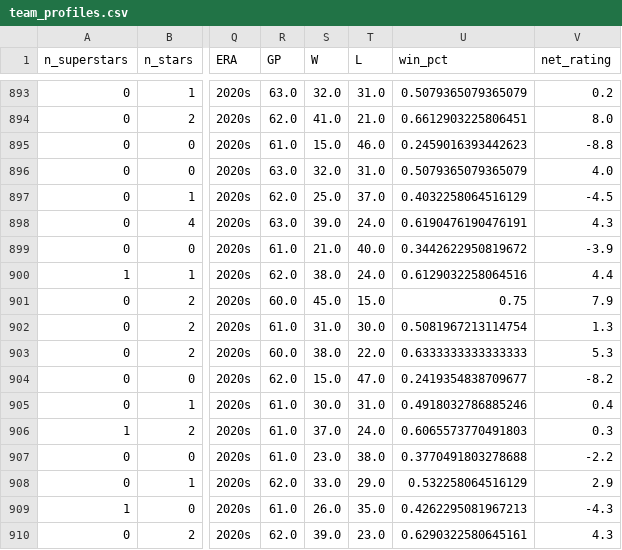
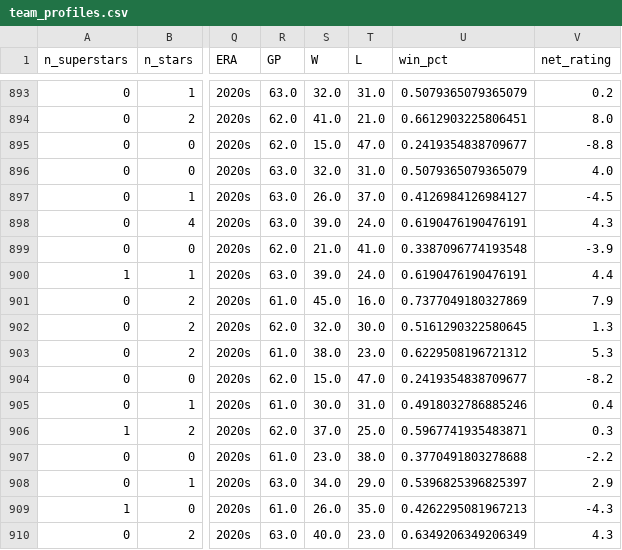
Before and after one commit to GyMehta/nba-evolution-analysis, a CSV file: team_profiles.csv, drawn as a sheet; only a part is shown, gaps mark what is left out; the diff covers the shown part only; the diff names each change by its address in the sheet, - before the commit and + after, or states it on an @@ line.

```diff
--- a/team_profiles.csv
+++ b/team_profiles.csv
-R895 (GP): 61.0
+R895 (GP): 62.0
-T895 (L): 46.0
+T895 (L): 47.0
-U895 (win_pct): 0.2459016393442623
+U895 (win_pct): 0.2419354838709677
-R897 (GP): 62.0
+R897 (GP): 63.0
-S897 (W): 25.0
+S897 (W): 26.0
-U897 (win_pct): 0.4032258064516129
+U897 (win_pct): 0.4126984126984127
-R899 (GP): 61.0
+R899 (GP): 62.0
-T899 (L): 40.0
+T899 (L): 41.0
-U899 (win_pct): 0.3442622950819672
+U899 (win_pct): 0.3387096774193548
-R900 (GP): 62.0
+R900 (GP): 63.0
-S900 (W): 38.0
+S900 (W): 39.0
-U900 (win_pct): 0.6129032258064516
+U900 (win_pct): 0.6190476190476191
-R901 (GP): 60.0
+R901 (GP): 61.0
-T901 (L): 15.0
+T901 (L): 16.0
-U901 (win_pct): 0.75
+U901 (win_pct): 0.7377049180327869
-R902 (GP): 61.0
+R902 (GP): 62.0
-S902 (W): 31.0
+S902 (W): 32.0
-U902 (win_pct): 0.5081967213114754
+U902 (win_pct): 0.5161290322580645
-R903 (GP): 60.0
+R903 (GP): 61.0
-T903 (L): 22.0
+T903 (L): 23.0
-U903 (win_pct): 0.6333333333333333
+U903 (win_pct): 0.6229508196721312
-R906 (GP): 61.0
+R906 (GP): 62.0
-T906 (L): 24.0
+T906 (L): 25.0
-U906 (win_pct): 0.6065573770491803
+U906 (win_pct): 0.5967741935483871
-R908 (GP): 62.0
+R908 (GP): 63.0
-S908 (W): 33.0
+S908 (W): 34.0
-U908 (win_pct): 0.532258064516129
+U908 (win_pct): 0.5396825396825397
-R910 (GP): 62.0
+R910 (GP): 63.0
-S910 (W): 39.0
+S910 (W): 40.0
-U910 (win_pct): 0.6290322580645161
+U910 (win_pct): 0.6349206349206349
```
Also changed, not shown: 24 edited cells elsewhere in this file, nba_multiyear_similarity.csv, nba_team_stats_clean.csv, 2 other files.
